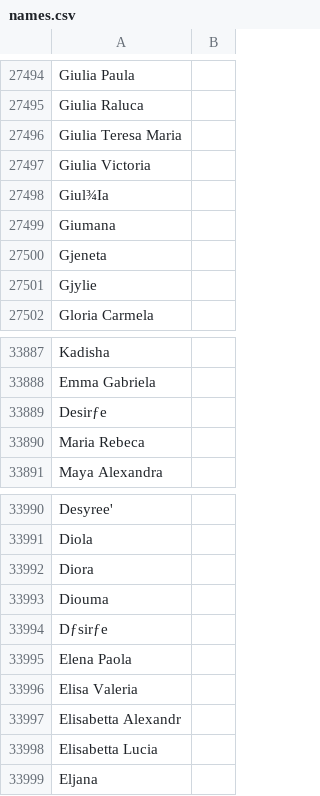
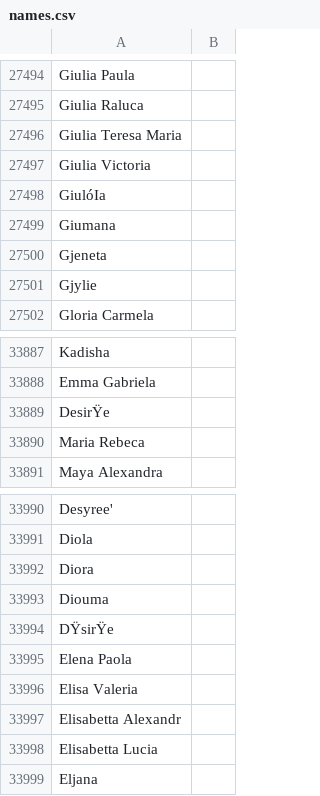
Before and after one commit to MatteoLC87/DatasetGenerator, a CSV file: names.csv, drawn as a sheet; only a part is shown, gaps mark what is left out; the diff covers the shown part only.

```diff
--- a/names.csv
+++ b/names.csv
@@ -27497,3 +27497,3 @@ Giulia Teresa Maria
 Giulia Victoria
-Giul¾Ia
+GiulóIa
 Giumana
@@ -33888,3 +33888,3 @@ Kadisha
 Emma Gabriela
-Desirƒe
+DesirŸe
 Maria Rebeca
@@ -33993,3 +33993,3 @@ Diora
 Diouma
-Dƒsirƒe
+DŸsirŸe
 Elena Paola
```
Also changed, not shown: 5 edited cells elsewhere in this file.
